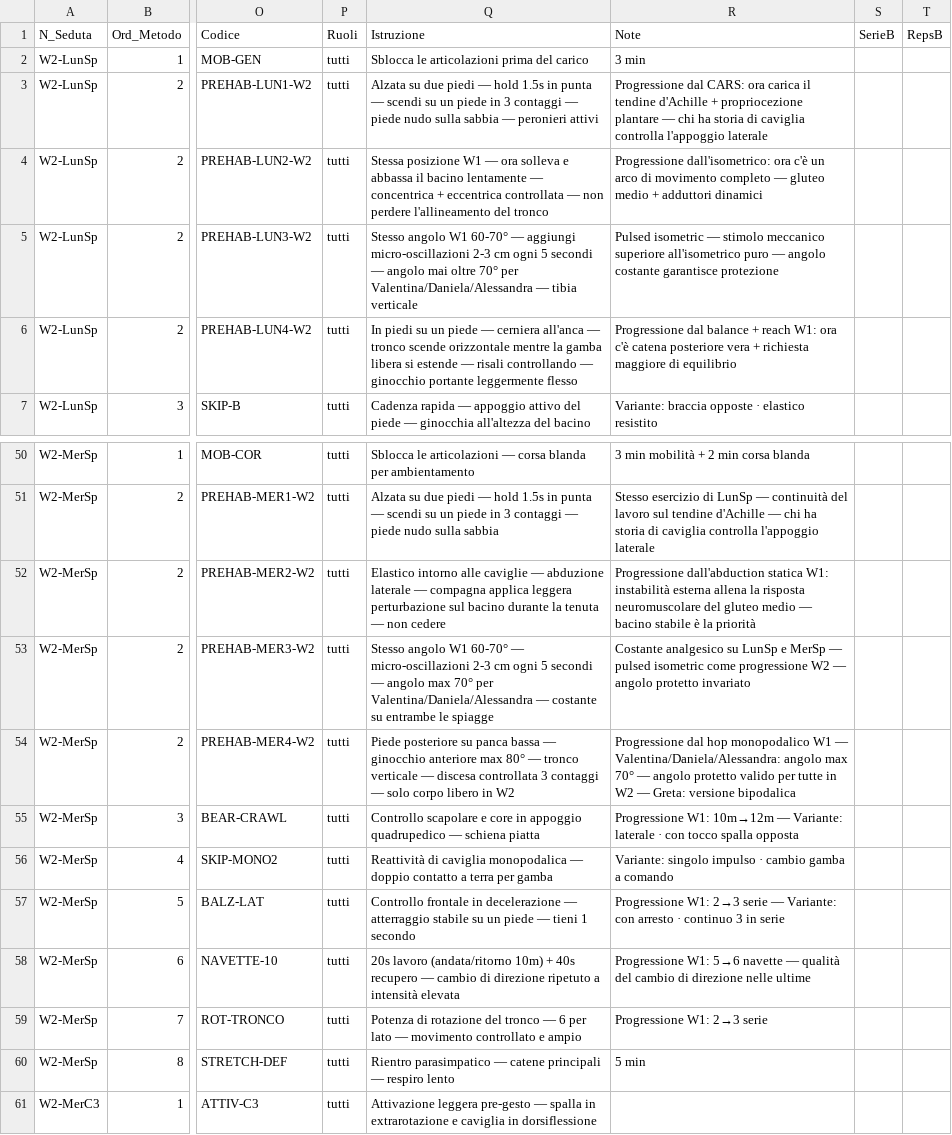
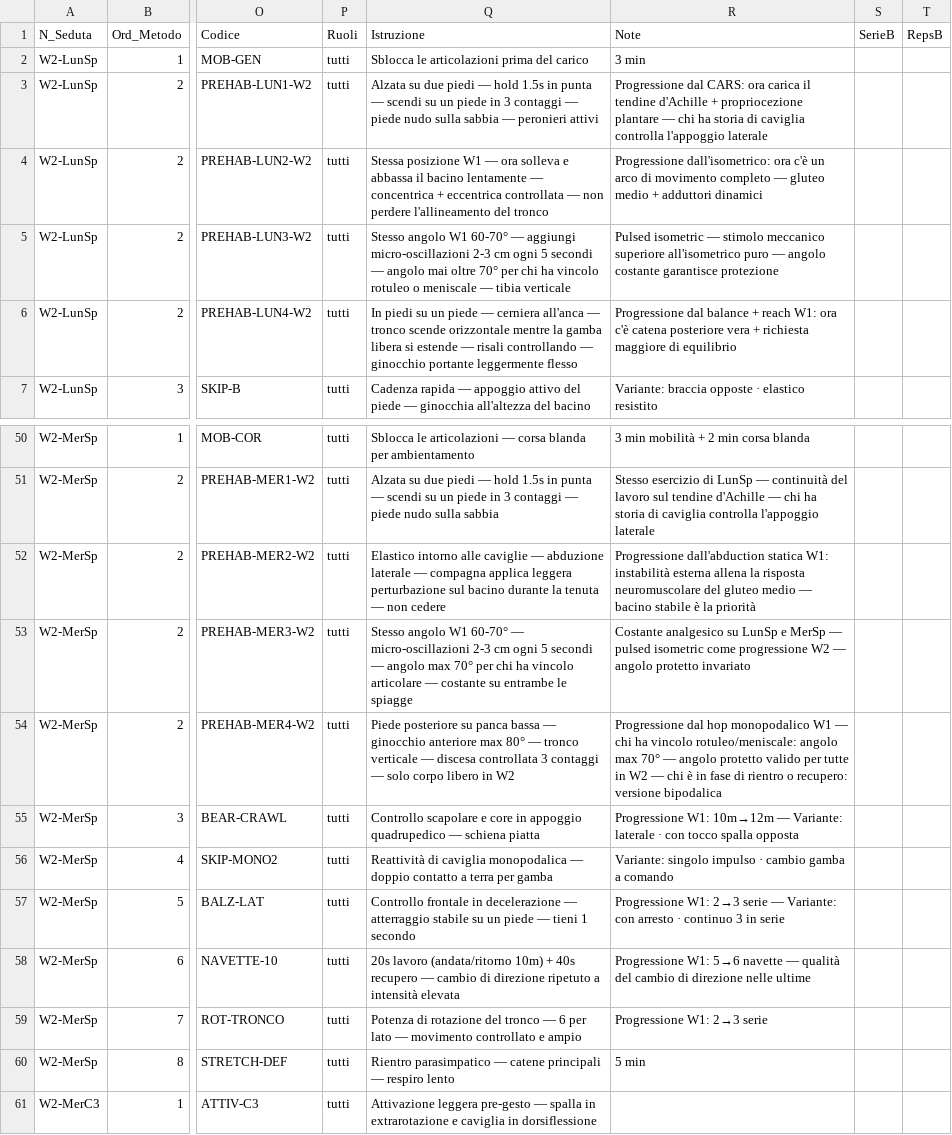
Before and after one commit to pamangiapane-lgtm/schede-allenamento, a CSV file: data/W2_Esercizi.csv, drawn as a sheet; only a part is shown, gaps mark what is left out; the diff names each change by its address in the sheet, - before the commit and + after, or states it on an @@ line.

```diff
--- a/data/W2_Esercizi.csv
+++ b/data/W2_Esercizi.csv
-Q5 (Istruzione): …70° per Valentina/Daniela/Alessandra — tibia…
+Q5 (Istruzione): …70° per chi ha vincolo rotuleo o meniscale — tibia…
-Q53 (Istruzione): …70° per Valentina/Daniela/Alessandra — costante…
+Q53 (Istruzione): …70° per chi ha vincolo articolare — costante…
-R54 (Note): …W1 — Valentina/Daniela/Alessandra: angolo max 70° — angolo protetto valido per tutte in W2 — Greta: versione bipodalica
+R54 (Note): …W1 — chi ha vincolo rotuleo/meniscale: angolo max 70° — angolo protetto valido per tutte in W2 — chi è in fase di rientro o recupero: versione bipodalica
```
